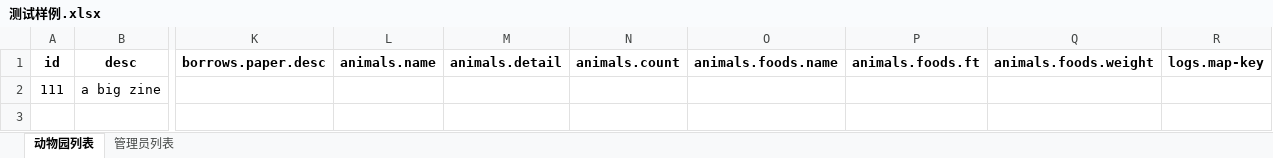
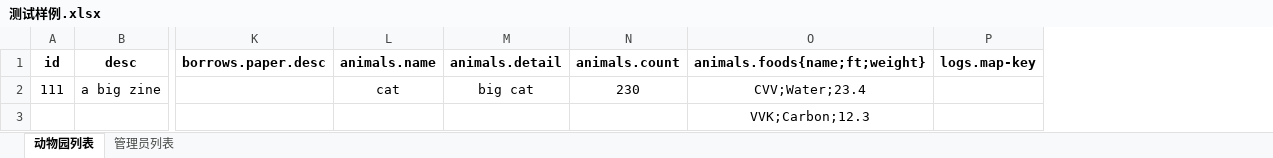
Before and after one commit to yaoguangduan/reskeeper, an Excel workbook: excel/测试样例.xlsx, sheet 动物园列表, drawn as a sheet; only a part is shown, gaps mark what is left out; values as stored, in another font and other column widths than the file's, no borders; removed rows and columns are numbered as before the commit, all else as after; rows hold the shown columns only; the diff names each change by its address in the sheet, - before the commit and + after, or states it on an @@ line.

```diff
--- a/excel/测试样例.xlsx (sheet 动物园列表)
+++ b/excel/测试样例.xlsx (sheet 动物园列表)
-column O (animals.foods.name), empty
-column P (animals.foods.ft), empty
-column Q (animals.foods.weight), empty
+column O (animals.foods{name;ft;weight}), row 2: CVV;Water;23.4
-L2 (animals.name): (empty)
+L2 (animals.name): cat
-M2 (animals.detail): (empty)
+M2 (animals.detail): big cat
-N2 (animals.count): (empty)
+N2 (animals.count): 230
+row 3:  |  |  |  |  |  | VVK;Carbon;12.3
```
Also changed, not shown: 16 other files.
